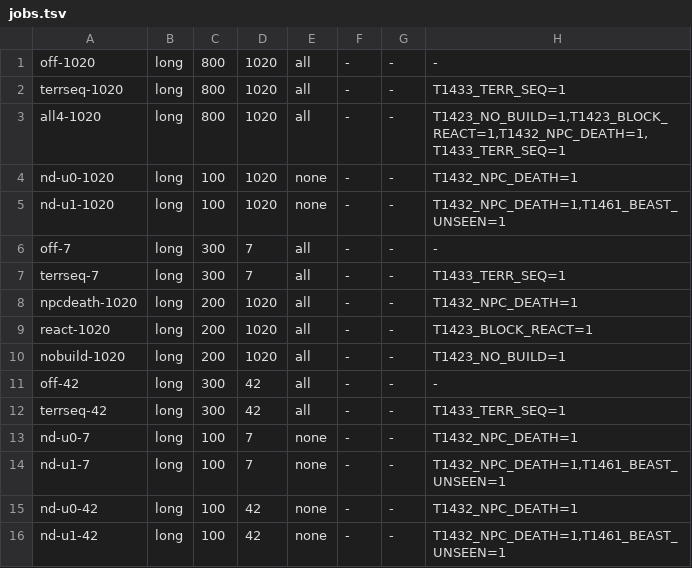
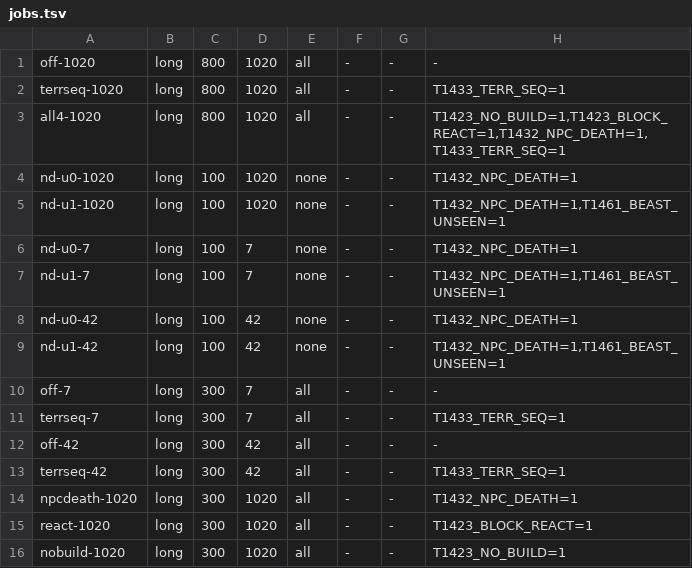
Before and after one commit to simjaemin1/Mini, a TSV file: 계측/T1492_2026-11-26/jobs.tsv, drawn as a sheet.

```diff
--- a/계측/T1492_2026-11-26/jobs.tsv
+++ b/계측/T1492_2026-11-26/jobs.tsv
@@ -5,9 +5,2 @@ nd-u0-1020	long	100	1020	none	-	-	T1432_NPC_DEATH=1
 nd-u1-1020	long	100	1020	none	-	-	T1432_NPC_DEATH=1,T1461_BEAST_UNSEEN=1
-off-7	long	300	7	all	-	-	-
-terrseq-7	long	300	7	all	-	-	T1433_TERR_SEQ=1
-npcdeath-1020	long	200	1020	all	-	-	T1432_NPC_DEATH=1
-react-1020	long	200	1020	all	-	-	T1423_BLOCK_REACT=1
-nobuild-1020	long	200	1020	all	-	-	T1423_NO_BUILD=1
-off-42	long	300	42	all	-	-	-
-terrseq-42	long	300	42	all	-	-	T1433_TERR_SEQ=1
 nd-u0-7	long	100	7	none	-	-	T1432_NPC_DEATH=1
@@ -16 +9,8 @@ nd-u0-42	long	100	42	none	-	-	T1432_NPC_DEATH=1
 nd-u1-42	long	100	42	none	-	-	T1432_NPC_DEATH=1,T1461_BEAST_UNSEEN=1
+off-7	long	300	7	all	-	-	-
+terrseq-7	long	300	7	all	-	-	T1433_TERR_SEQ=1
+off-42	long	300	42	all	-	-	-
+terrseq-42	long	300	42	all	-	-	T1433_TERR_SEQ=1
+npcdeath-1020	long	300	1020	all	-	-	T1432_NPC_DEATH=1
+react-1020	long	300	1020	all	-	-	T1423_BLOCK_REACT=1
+nobuild-1020	long	300	1020	all	-	-	T1423_NO_BUILD=1
```
Also changed, not shown: 32 other files.
